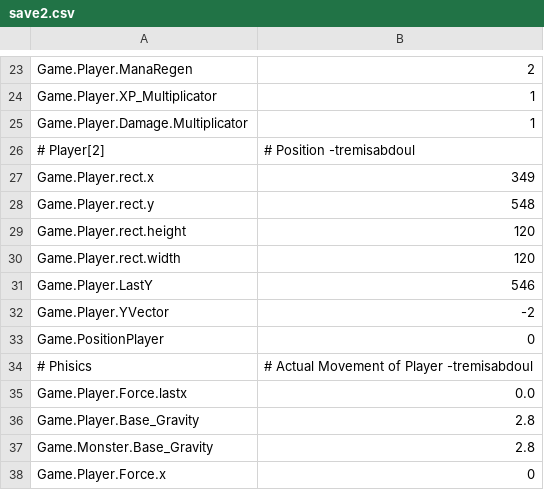
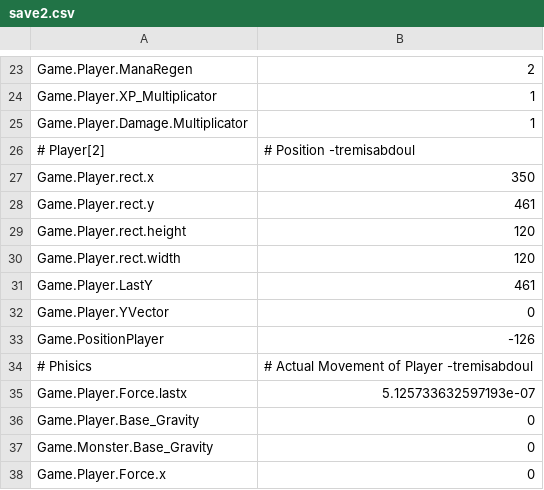
Before and after one commit to nekochiiUwU/Anoari-old, a CSV file: save2.csv, drawn as a sheet; only a part is shown, gaps mark what is left out.

```diff
--- a/save2.csv
+++ b/save2.csv
@@ -26,13 +26,13 @@ Game.Player.Damage.Multiplicator,1
 # Player[2],# Position -tremisabdoul
-Game.Player.rect.x,349
-Game.Player.rect.y,548
+Game.Player.rect.x,350
+Game.Player.rect.y,461
 Game.Player.rect.height,120
 Game.Player.rect.width,120
-Game.Player.LastY,546
-Game.Player.YVector,-2
-Game.PositionPlayer,0
+Game.Player.LastY,461
+Game.Player.YVector,0
+Game.PositionPlayer,-126
 # Phisics,# Actual Movement of Player -tremisabdoul
-Game.Player.Force.lastx,0.0
-Game.Player.Base_Gravity,2.8
-Game.Monster.Base_Gravity,2.8
+Game.Player.Force.lastx,5.125733632597193e-07
+Game.Player.Base_Gravity,0
+Game.Monster.Base_Gravity,0
 Game.Player.Force.x,0
```
Also changed, not shown: 2 other files.
